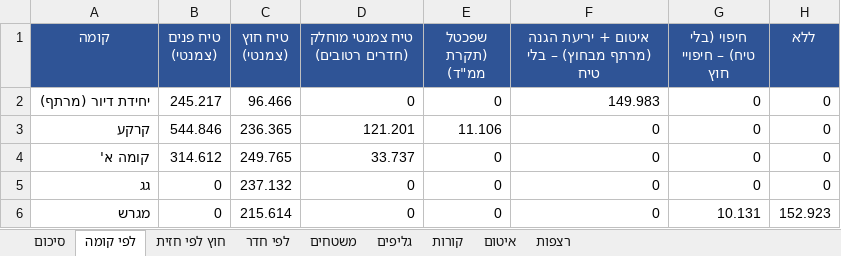
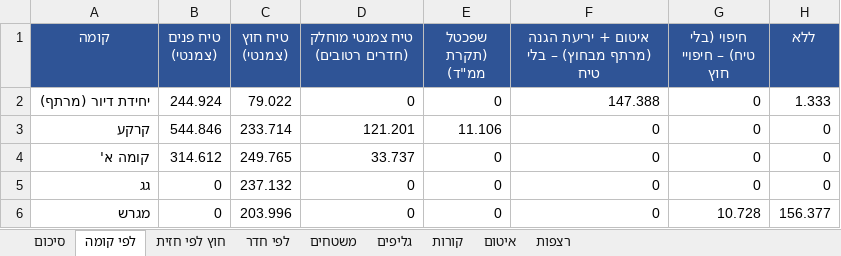
Before and after one commit to 123avihai-collab/House-3d, an Excel workbook: docs/quantities/plaster-quantities.xlsx, sheet לפי קומה, drawn as a sheet; values as stored, in another font and other column widths than the file's, no borders; the diff names each change by its address in the sheet, - before the commit and + after, or states it on an @@ line.

```diff
--- a/docs/quantities/plaster-quantities.xlsx (sheet לפי קומה)
+++ b/docs/quantities/plaster-quantities.xlsx (sheet לפי קומה)
-B2 (טיח פנים (צמנטי)): 245.217
+B2 (טיח פנים (צמנטי)): 244.924
-C2 (טיח חוץ (צמנטי)): 96.466
+C2 (טיח חוץ (צמנטי)): 79.022
-F2: 149.983
+F2: 147.388
-H2 (ללא): 0
+H2 (ללא): 1.333
-C3 (טיח חוץ (צמנטי)): 236.365
+C3 (טיח חוץ (צמנטי)): 233.714
-C6 (טיח חוץ (צמנטי)): 215.614
+C6 (טיח חוץ (צמנטי)): 203.996
-G6 (חיפוי (בלי טיח) – חיפויי חוץ): 10.131
+G6 (חיפוי (בלי טיח) – חיפויי חוץ): 10.728
-H6 (ללא): 152.923
+H6 (ללא): 156.377
```
Also changed, not shown: sheet משטחים, sheet קורות, sheet סיכום, sheet חוץ לפי חזית, sheet רצפות, sheet לפי חדר, docs/verification/plaster-deviations.xlsx, 13 other files.
